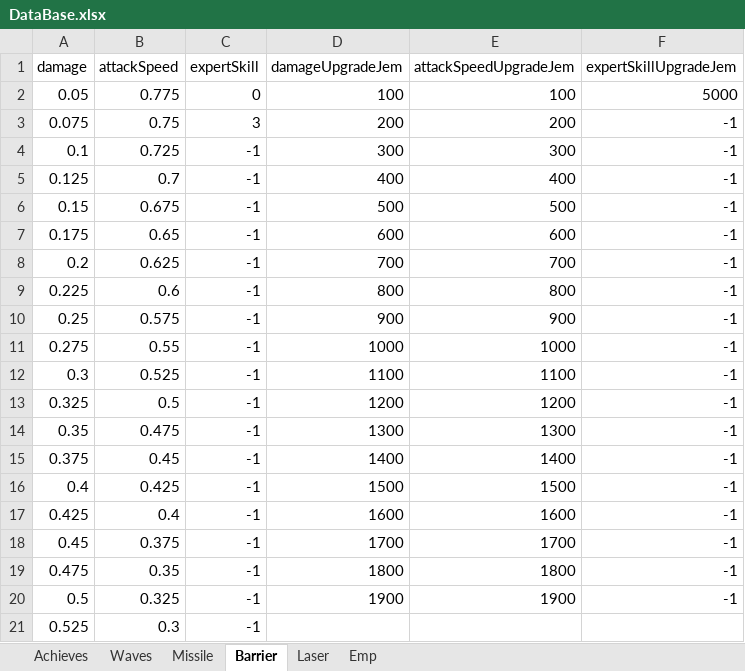
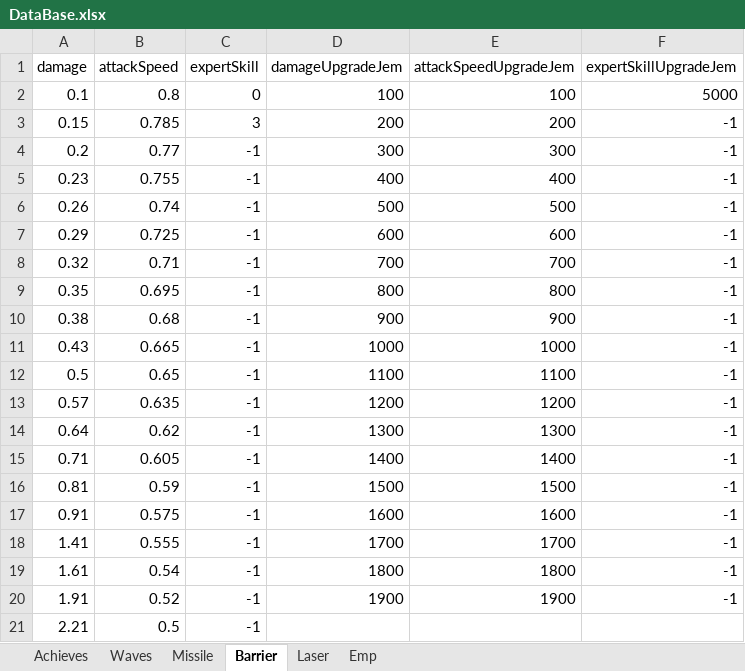
Before and after one commit to leejy811/cosmos, an Excel workbook: Assets/8. Execl/DataBase.xlsx, sheet Barrier, drawn as a sheet; values as stored, in another font and other column widths than the file's, no borders; removed rows and columns are numbered as before the commit, all else as after; the diff names each change by its address in the sheet, - before the commit and + after, or states it on an @@ line.

Commit message:
Barrier Balancing Finish

```diff
--- a/Assets/8. Execl/DataBase.xlsx (sheet Barrier)
+++ b/Assets/8. Execl/DataBase.xlsx (sheet Barrier)
-A2 (damage): 0.05
+A2 (damage): 0.1
-B2 (attackSpeed): 0.775
+B2 (attackSpeed): 0.8
-A3 (damage): 0.075
+A3 (damage): 0.15
-B3 (attackSpeed): 0.75
+B3 (attackSpeed): 0.785
-A4 (damage): 0.1
+A4 (damage): 0.2
-B4 (attackSpeed): 0.725
+B4 (attackSpeed): 0.77
-A5 (damage): 0.125
+A5 (damage): 0.23
-B5 (attackSpeed): 0.7
+B5 (attackSpeed): 0.755
-A6 (damage): 0.15
+A6 (damage): 0.26
-B6 (attackSpeed): 0.675
+B6 (attackSpeed): 0.74
-A7 (damage): 0.175
+A7 (damage): 0.29
-B7 (attackSpeed): 0.65
+B7 (attackSpeed): 0.725
-A8 (damage): 0.2
+A8 (damage): 0.32
-B8 (attackSpeed): 0.625
+B8 (attackSpeed): 0.71
-A9 (damage): 0.225
+A9 (damage): 0.35
-B9 (attackSpeed): 0.6
+B9 (attackSpeed): 0.695
-A10 (damage): 0.25
+A10 (damage): 0.38
-B10 (attackSpeed): 0.575
+B10 (attackSpeed): 0.68
-A11 (damage): 0.275
+A11 (damage): 0.43
-B11 (attackSpeed): 0.55
+B11 (attackSpeed): 0.665
-A12 (damage): 0.3
+A12 (damage): 0.5
-B12 (attackSpeed): 0.525
+B12 (attackSpeed): 0.65
-A13 (damage): 0.325
+A13 (damage): 0.57
-B13 (attackSpeed): 0.5
+B13 (attackSpeed): 0.635
-A14 (damage): 0.35
+A14 (damage): 0.64
-B14 (attackSpeed): 0.475
+B14 (attackSpeed): 0.62
-A15 (damage): 0.375
+A15 (damage): 0.71
-B15 (attackSpeed): 0.45
+B15 (attackSpeed): 0.605
-A16 (damage): 0.4
+A16 (damage): 0.81
-B16 (attackSpeed): 0.425
+B16 (attackSpeed): 0.59
-A17 (damage): 0.425
+A17 (damage): 0.91
-B17 (attackSpeed): 0.4
+B17 (attackSpeed): 0.575
-A18 (damage): 0.45
+A18 (damage): 1.41
-B18 (attackSpeed): 0.375
+B18 (attackSpeed): 0.555
-A19 (damage): 0.475
+A19 (damage): 1.61
-B19 (attackSpeed): 0.35
+B19 (attackSpeed): 0.54
-A20 (damage): 0.5
+A20 (damage): 1.91
-B20 (attackSpeed): 0.325
+B20 (attackSpeed): 0.52
-row 21: 0.525 | 0.3 | -1
+row 21: 2.21 | 0.5 | -1
```
Also changed, not shown: sheet Waves, 1 other file.
